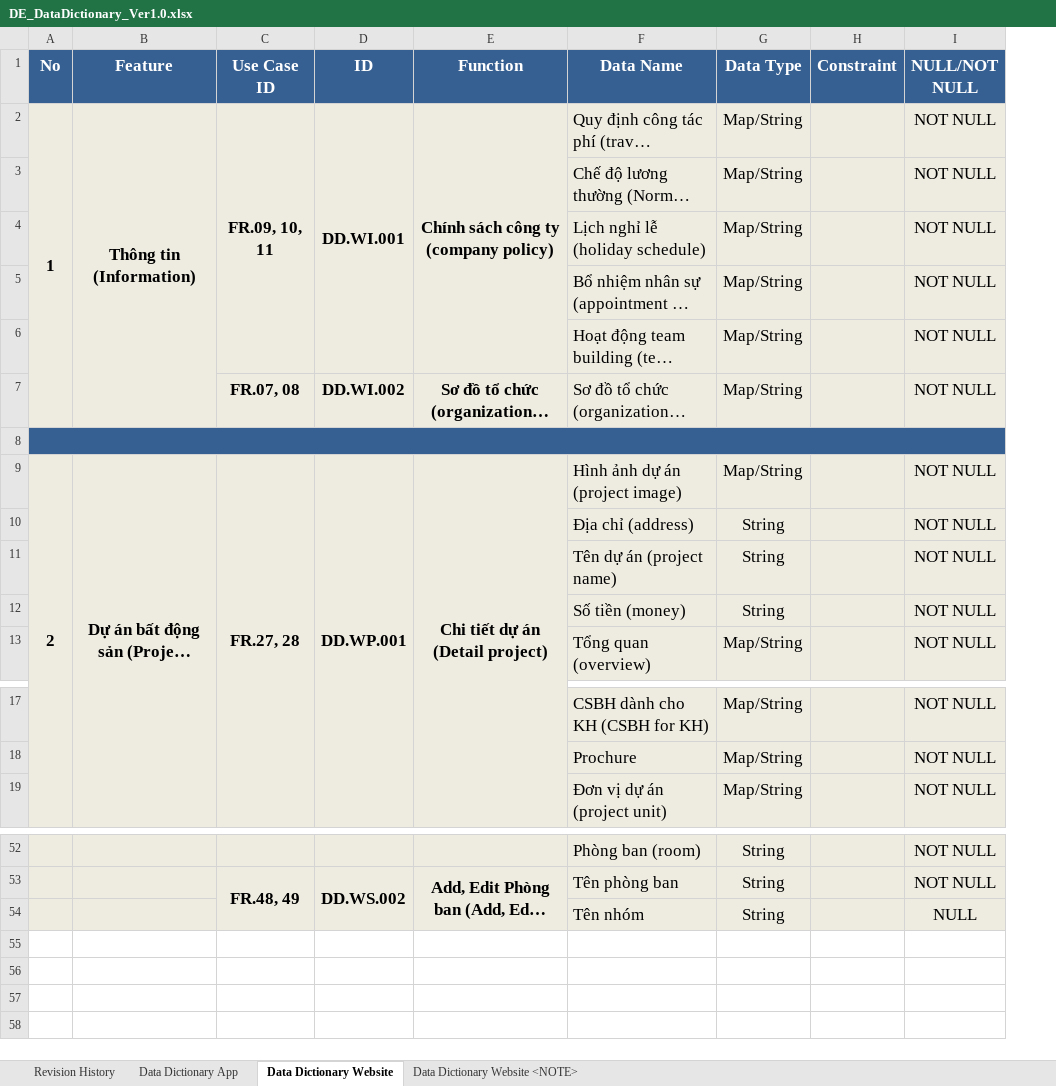
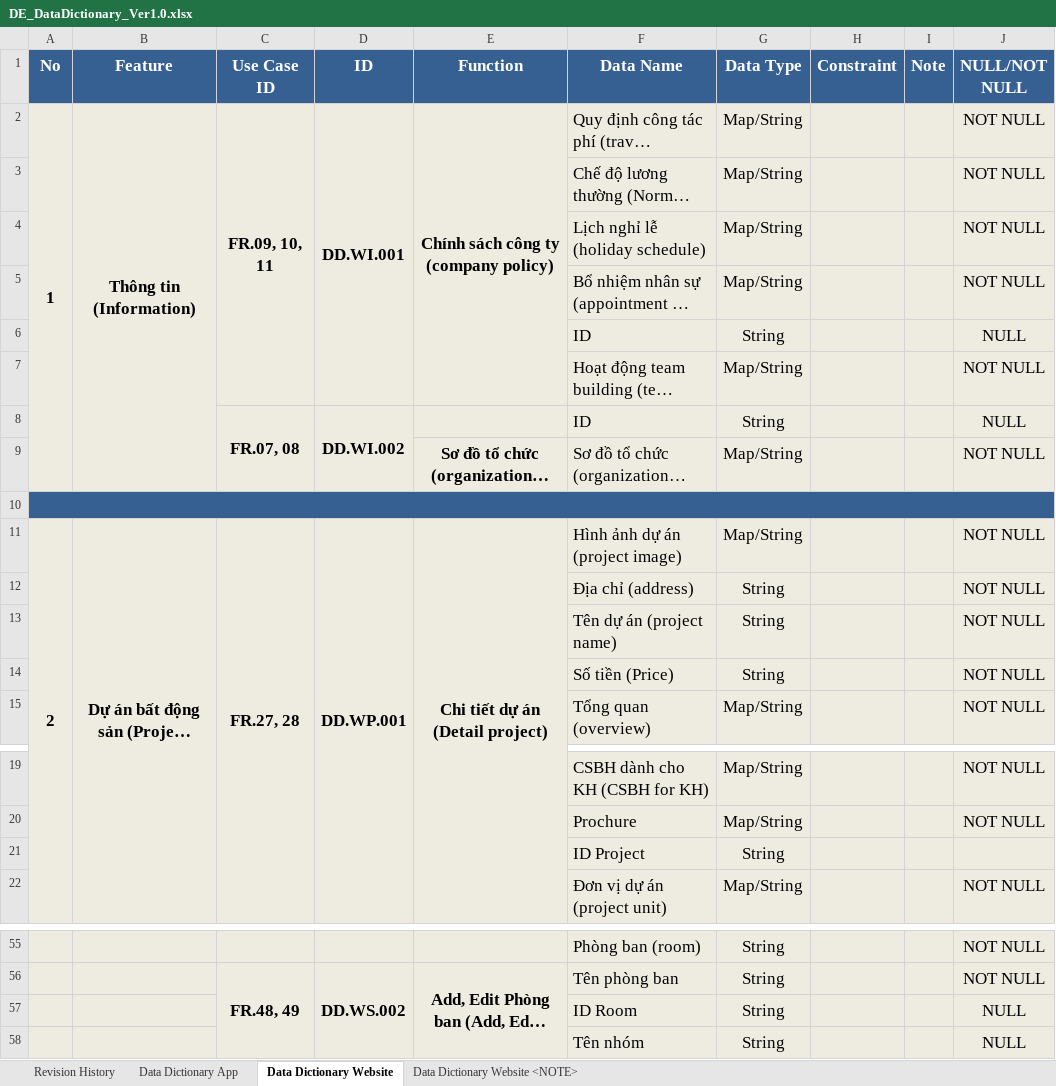
Before and after one commit to DamianHuynh/Capstone-Project, an Excel workbook: Improgress/2. Artifact and Deliverable/DetailDesign & Architect/Design/DE_DataDictionary_Ver1.0.xlsx, sheet Data Dictionary Website, drawn as a sheet; only a part is shown, gaps mark what is left out; long unchanged cells end in …; values as stored, in another font and other column widths than the file's, no borders; addresses are those after the commit; the diff names each change by its address in the sheet, - before the commit and + after, or states it on an @@ line.

```diff
--- a/Improgress/2. Artifact and Deliverable/DetailDesign & Architect/Design/DE_DataDictionary_Ver1.0.xlsx (sheet Data Dictionary Website)
+++ b/Improgress/2. Artifact and Deliverable/DetailDesign & Architect/Design/DE_DataDictionary_Ver1.0.xlsx (sheet Data Dictionary Website)
+column I (Note), empty
+row 6:  |  |  |  |  | ID | String |  |  | NULL
+row 8:  |  | FR.07, 08 | DD.WI.002 |  | ID | String |  |  | NULL
-C9 (Use Case ID): FR.07, 08
+C9 (Use Case ID): (empty)
-D9 (ID): DD.WI.002
+D9 (ID): (empty)
-F14 (Data Name): Số tiền (money)
+F14 (Data Name): Số tiền (Price)
+row 21:  |  |  |  |  | ID Project | String
+row 57:  |  |  |  |  | ID Room | String |  |  | NULL
```
Also changed, not shown: sheet Data Dictionary App, charts or pictures, 1 other file.
